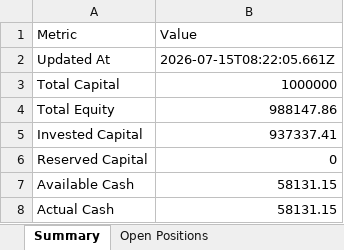
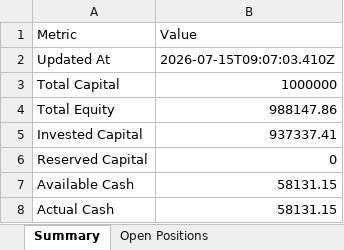
Before and after one commit to smit5927/techno-funda-screener, an Excel workbook: data/techno-funda-trade-sheet.xlsx, sheet Summary, drawn as a sheet; only a part is shown; values as stored, in another font and other column widths than the file's, no borders; the diff names each change by its address in the sheet, - before the commit and + after, or states it on an @@ line.

```diff
--- a/data/techno-funda-trade-sheet.xlsx (sheet Summary)
+++ b/data/techno-funda-trade-sheet.xlsx (sheet Summary)
-B2: 2026-07-15T08:22:05.661Z
+B2: 2026-07-15T09:07:03.410Z
```
Also changed, not shown: sheet Candidate Decision Log, sheet Waiting Candidates, sheet Open Positions, sheet All Trades, 3 other files.
